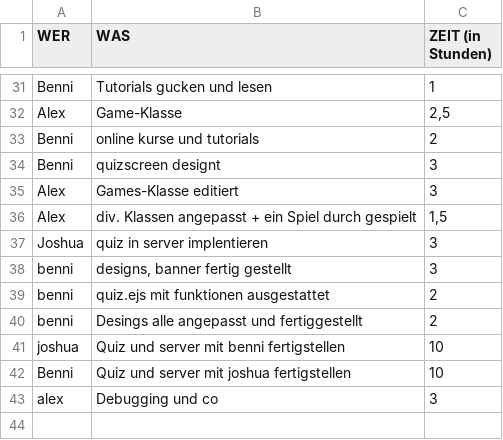
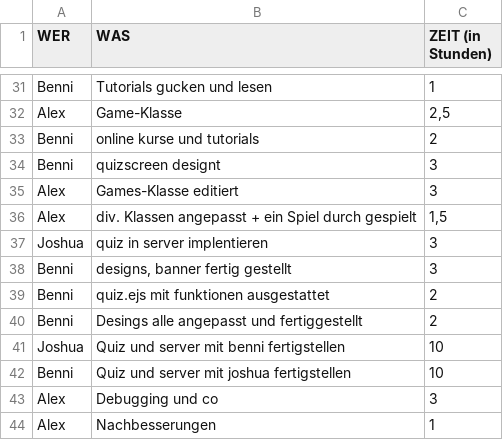
Before and after one commit to triesss/aprg_quiz, a CSV file: timetable.csv, drawn as a sheet; only a part is shown, gaps mark what is left out.

```diff
--- a/timetable.csv
+++ b/timetable.csv
@@ -37,7 +37,8 @@ Alex;div. Klassen angepasst + ein Spiel durch gespielt;1,5
 Joshua;quiz in server implentieren;3
-benni;designs, banner fertig gestellt;3
-benni;quiz.ejs mit funktionen ausgestattet;2
-benni;Desings alle angepasst und fertiggestellt;2
-joshua;Quiz und server mit benni fertigstellen;10
+Benni;designs, banner fertig gestellt;3
+Benni;quiz.ejs mit funktionen ausgestattet;2
+Benni;Desings alle angepasst und fertiggestellt;2
+Joshua;Quiz und server mit benni fertigstellen;10
 Benni;Quiz und server mit joshua fertigstellen;10
-alex;Debugging und co;3
+Alex;Debugging und co;3
+Alex;Nachbesserungen;1
```
Also changed, not shown: 3 other files.
